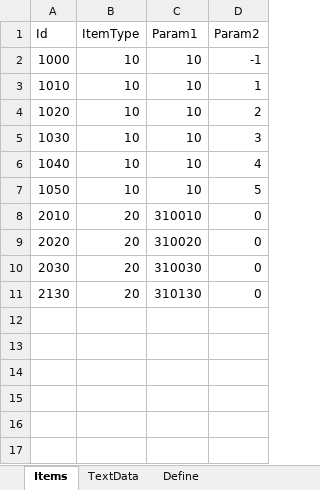
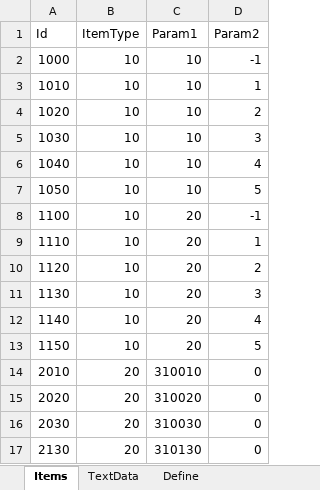
Before and after one commit to seedsclaft/hibikakeut, an Excel workbook: Assets/Data/Items.xlsx, sheet Items, drawn as a sheet; values as stored, in another font and other column widths than the file's, no borders; the diff names each change by its address in the sheet, - before the commit and + after, or states it on an @@ line.

```diff
--- a/Assets/Data/Items.xlsx (sheet Items)
+++ b/Assets/Data/Items.xlsx (sheet Items)
+row 8: 1100 | 10 | 20 | -1
+row 9: 1110 | 10 | 20 | 1
+row 10: 1120 | 10 | 20 | 2
+row 11: 1130 | 10 | 20 | 3
+row 12: 1140 | 10 | 20 | 4
+row 13: 1150 | 10 | 20 | 5
```
Also changed, not shown: sheet TextData, Assets/Data/Achievements.xlsx, Assets/Data/BGM.xlsx, 39 other files.
